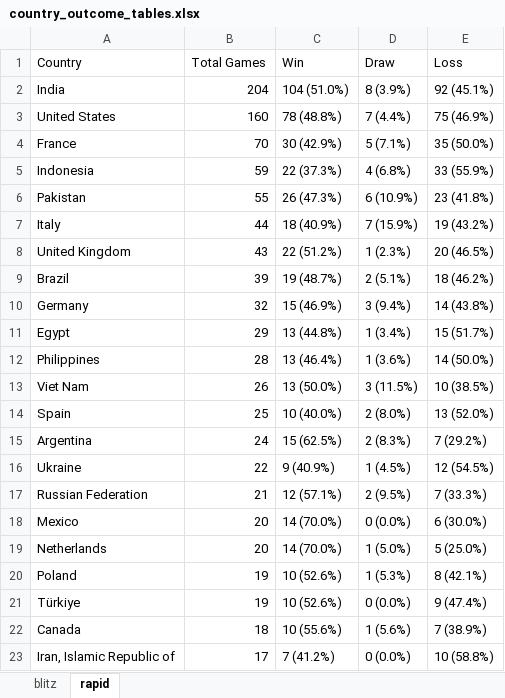
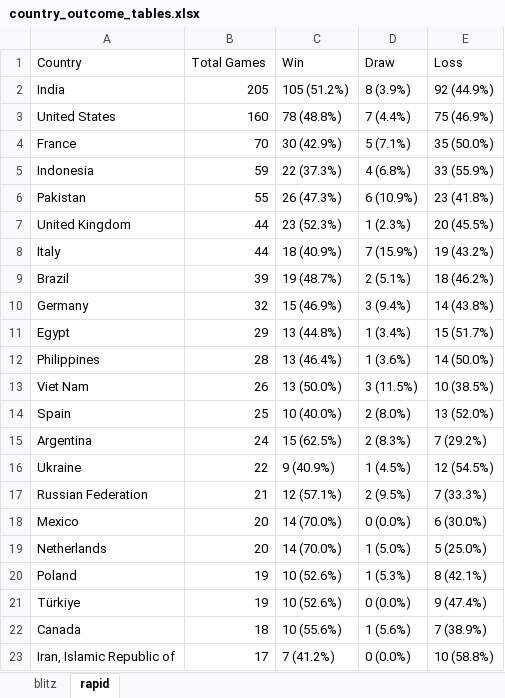
Before and after one commit to DaniyalAtiq9/chess_analytics_bot, an Excel workbook: data/country_outcome_tables.xlsx, sheet rapid, drawn as a sheet; values as stored, in another font and other column widths than the file's, no borders; removed rows and columns are numbered as before the commit, all else as after; the diff names each change by its address in the sheet, - before the commit and + after, or states it on an @@ line.

```diff
--- a/data/country_outcome_tables.xlsx (sheet rapid)
+++ b/data/country_outcome_tables.xlsx (sheet rapid)
-B2 (Total Games): 204
+B2 (Total Games): 205
-C2 (Win): 104 (51.0%)
+C2 (Win): 105 (51.2%)
-E2 (Loss): 92 (45.1%)
+E2 (Loss): 92 (44.9%)
+row 7: United Kingdom | 44 | 23 (52.3%) | 1 (2.3%) | 20 (45.5%)
-row 8: United Kingdom | 43 | 22 (51.2%) | 1 (2.3%) | 20 (46.5%)
```
Also changed, not shown: sheet blitz, 11 other files.
